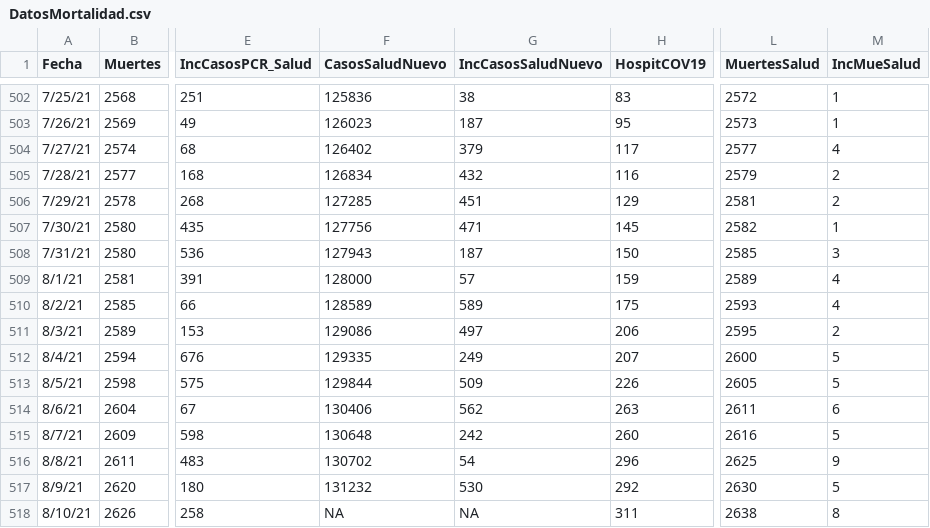
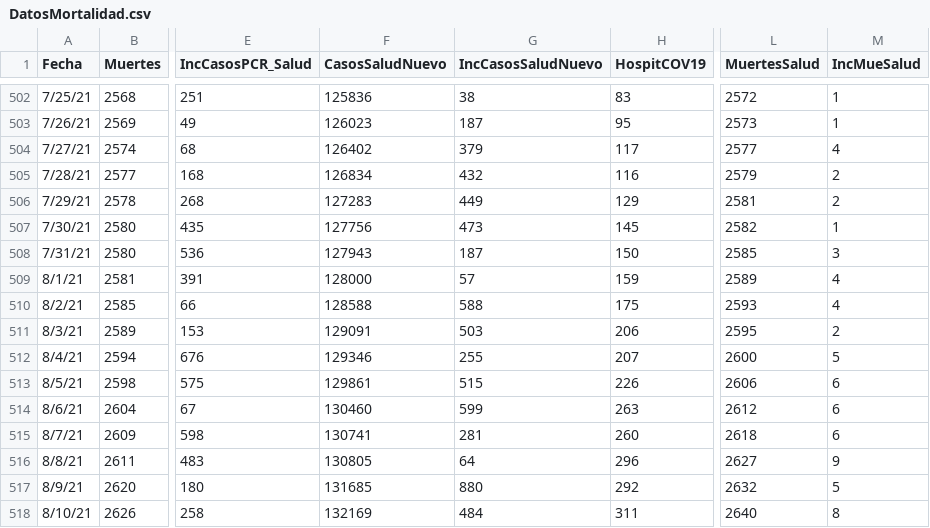
Before and after one commit to rafalab/pr-covid, a CSV file: dashboard/data/DatosMortalidad.csv, drawn as a sheet; only a part is shown, gaps mark what is left out; the diff covers the shown part only; the diff names each change by its address in the sheet, - before the commit and + after, or states it on an @@ line.

Commit message:
Actualizando datos de mortalidad y hospitalizaciones

```diff
--- a/dashboard/data/DatosMortalidad.csv
+++ b/dashboard/data/DatosMortalidad.csv
-F506 (CasosSaludNuevo): 127285
+F506 (CasosSaludNuevo): 127283
-G506 (IncCasosSaludNuevo): 451
+G506 (IncCasosSaludNuevo): 449
-G507 (IncCasosSaludNuevo): 471
+G507 (IncCasosSaludNuevo): 473
-F510 (CasosSaludNuevo): 128589
+F510 (CasosSaludNuevo): 128588
-G510 (IncCasosSaludNuevo): 589
+G510 (IncCasosSaludNuevo): 588
-F511 (CasosSaludNuevo): 129086
+F511 (CasosSaludNuevo): 129091
-G511 (IncCasosSaludNuevo): 497
+G511 (IncCasosSaludNuevo): 503
-F512 (CasosSaludNuevo): 129335
+F512 (CasosSaludNuevo): 129346
-G512 (IncCasosSaludNuevo): 249
+G512 (IncCasosSaludNuevo): 255
-F513 (CasosSaludNuevo): 129844
+F513 (CasosSaludNuevo): 129861
-G513 (IncCasosSaludNuevo): 509
+G513 (IncCasosSaludNuevo): 515
-L513 (MuertesSalud): 2605
+L513 (MuertesSalud): 2606
-M513 (IncMueSalud): 5
+M513 (IncMueSalud): 6
-F514 (CasosSaludNuevo): 130406
+F514 (CasosSaludNuevo): 130460
-G514 (IncCasosSaludNuevo): 562
+G514 (IncCasosSaludNuevo): 599
-L514 (MuertesSalud): 2611
+L514 (MuertesSalud): 2612
-F515 (CasosSaludNuevo): 130648
+F515 (CasosSaludNuevo): 130741
-G515 (IncCasosSaludNuevo): 242
+G515 (IncCasosSaludNuevo): 281
-L515 (MuertesSalud): 2616
+L515 (MuertesSalud): 2618
-M515 (IncMueSalud): 5
+M515 (IncMueSalud): 6
-F516 (CasosSaludNuevo): 130702
+F516 (CasosSaludNuevo): 130805
-G516 (IncCasosSaludNuevo): 54
+G516 (IncCasosSaludNuevo): 64
-L516 (MuertesSalud): 2625
+L516 (MuertesSalud): 2627
-F517 (CasosSaludNuevo): 131232
+F517 (CasosSaludNuevo): 131685
-G517 (IncCasosSaludNuevo): 530
+G517 (IncCasosSaludNuevo): 880
-L517 (MuertesSalud): 2630
+L517 (MuertesSalud): 2632
-F518 (CasosSaludNuevo): NA
+F518 (CasosSaludNuevo): 132169
-G518 (IncCasosSaludNuevo): NA
+G518 (IncCasosSaludNuevo): 484
-L518 (MuertesSalud): 2638
+L518 (MuertesSalud): 2640
```
Also changed, not shown: 1 added row and 6 edited cells elsewhere in this file.
